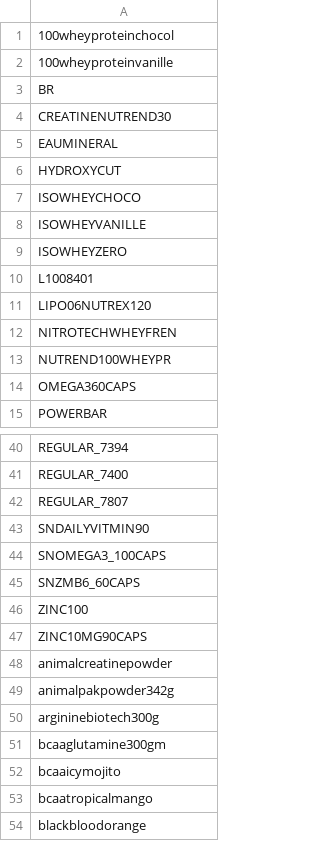
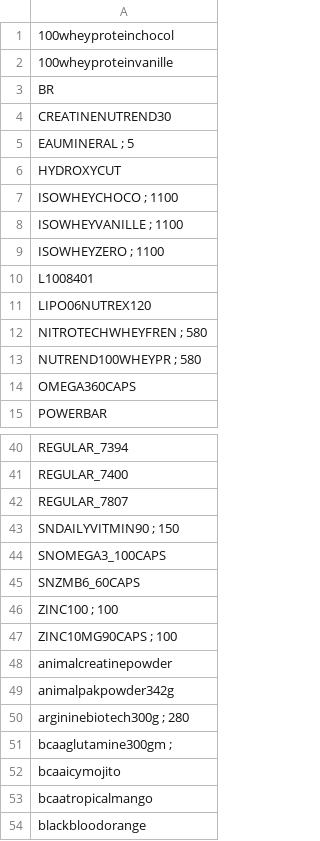
Before and after one commit to TheNameLess001/ventesabos-dashboard, a CSV file: boutique.csv, drawn as a sheet; only a part is shown, gaps mark what is left out.

Commit message:
Update boutique.csv

```diff
--- a/boutique.csv
+++ b/boutique.csv
@@ -4,11 +4,11 @@ BR
 CREATINENUTREND30
-EAUMINERAL
+EAUMINERAL ; 5
 HYDROXYCUT
-ISOWHEYCHOCO
-ISOWHEYVANILLE
-ISOWHEYZERO
+ISOWHEYCHOCO ; 1100
+ISOWHEYVANILLE ; 1100
+ISOWHEYZERO ; 1100
 L1008401
 LIPO06NUTREX120
-NITROTECHWHEYFREN
-NUTREND100WHEYPR
+NITROTECHWHEYFREN ; 580
+NUTREND100WHEYPR ; 580
 OMEGA360CAPS
@@ -42,11 +42,11 @@ REGULAR_7400
 REGULAR_7807
-SNDAILYVITMIN90
+SNDAILYVITMIN90 ; 150
 SNOMEGA3_100CAPS
 SNZMB6_60CAPS
-ZINC100
-ZINC10MG90CAPS
+ZINC100 ; 100
+ZINC10MG90CAPS ; 100
 animalcreatinepowder
 animalpakpowder342g
-argininebiotech300g
-bcaaglutamine300gm
+argininebiotech300g ; 280
+bcaaglutamine300gm ;
 bcaaicymojito
```
